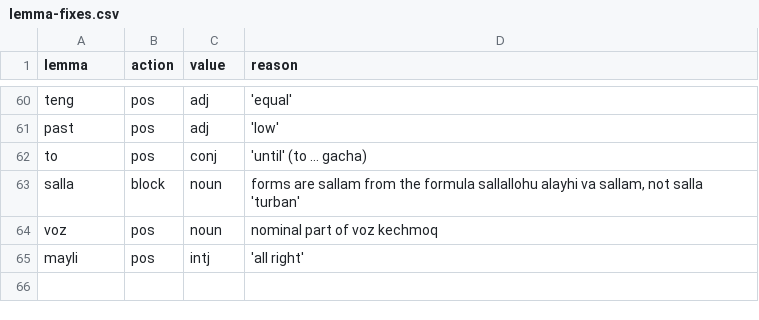
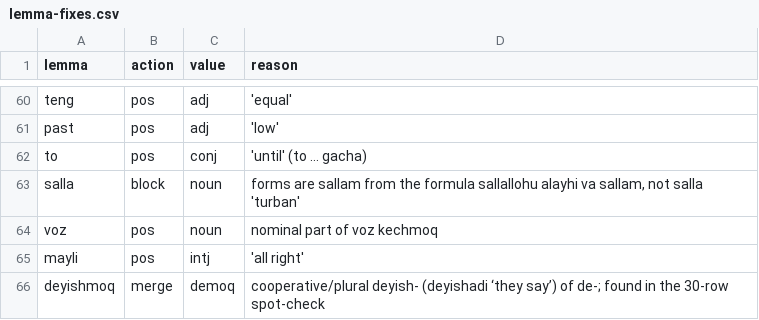
Before and after one commit to xferguson/Uzbekible, a CSV file: content/sources/freq/lemma-fixes.csv, drawn as a sheet; only a part is shown, gaps mark what is left out; the diff names each change by its address in the sheet, - before the commit and + after, or states it on an @@ line.

```diff
--- a/content/sources/freq/lemma-fixes.csv
+++ b/content/sources/freq/lemma-fixes.csv
+row 66: deyishmoq | merge | demoq | cooperative/plural deyish- (deyishadi ‘they say’) of de-; found in the 30-row spot-check
```
Also changed, not shown: content/sources/uz-freq-top1000.csv, 6 other files.
